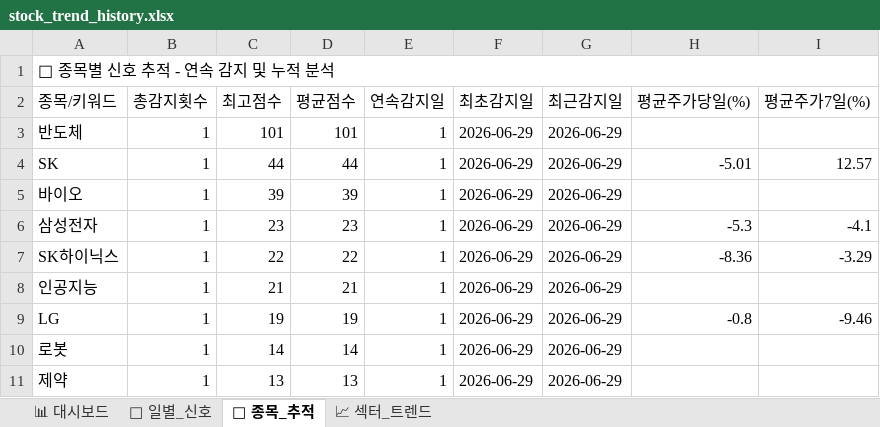
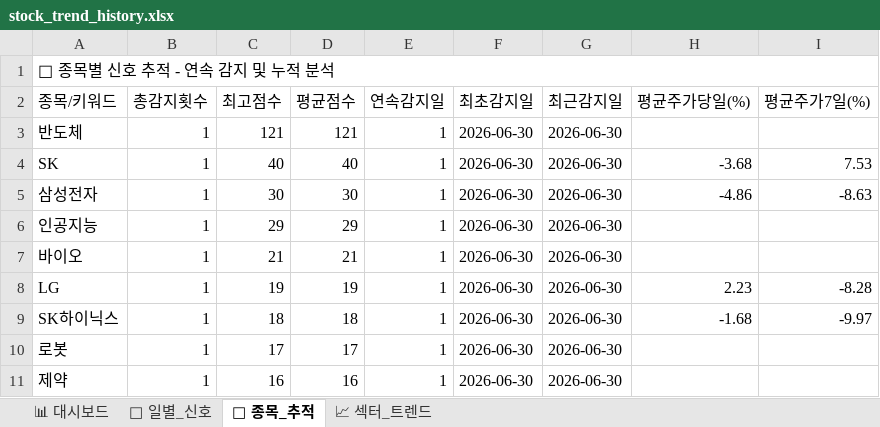
Before and after one commit to makitjung/stock-platform, an Excel workbook: trend/stock_trend_history.xlsx, sheet 🎯 종목_추적, drawn as a sheet; only a part is shown; values as stored, in another font and other column widths than the file's, no cell formats; removed rows and columns are numbered as before the commit, all else as after; the diff covers the shown part only; the diff names each change by its address in the sheet, - before the commit and + after, or states it on an @@ line.

```diff
--- a/trend/stock_trend_history.xlsx (sheet 🎯 종목_추적)
+++ b/trend/stock_trend_history.xlsx (sheet 🎯 종목_추적)
-C3 (최고점수): 101
+C3 (최고점수): 121
-D3 (평균점수): 101
+D3 (평균점수): 121
-F3:F4 (최초감지일): 2026-06-29
+F3:F4 (최초감지일): 2026-06-30
-G3:G4 (최근감지일): 2026-06-29
+G3:G4 (최근감지일): 2026-06-30
-C4 (최고점수): 44
+C4 (최고점수): 40
-D4 (평균점수): 44
+D4 (평균점수): 40
-H4 (평균주가당일(%)): -5.01
+H4 (평균주가당일(%)): -3.68
-I4 (평균주가7일(%)): 12.57
+I4 (평균주가7일(%)): 7.53
-row 5: 바이오 | 1 | 39 | 39 | 1 | 2026-06-29 | 2026-06-29
-C5 (최고점수): 23
+C5 (최고점수): 30
-D5 (평균점수): 23
+D5 (평균점수): 30
-F5 (최초감지일): 2026-06-29
+F5 (최초감지일): 2026-06-30
-G5 (최근감지일): 2026-06-29
+G5 (최근감지일): 2026-06-30
-H5 (평균주가당일(%)): -5.3
+H5 (평균주가당일(%)): -4.86
-I5 (평균주가7일(%)): -4.1
+I5 (평균주가7일(%)): -8.63
-row 7: SK하이닉스 | 1 | 22 | 22 | 1 | 2026-06-29 | 2026-06-29 | -8.36 | -3.29
-C6 (최고점수): 21
+C6 (최고점수): 29
-D6 (평균점수): 21
+D6 (평균점수): 29
-F6 (최초감지일): 2026-06-29
+F6 (최초감지일): 2026-06-30
-G6 (최근감지일): 2026-06-29
+G6 (최근감지일): 2026-06-30
+row 7: 바이오 | 1 | 21 | 21 | 1 | 2026-06-30 | 2026-06-30
-F8 (최초감지일): 2026-06-29
+F8 (최초감지일): 2026-06-30
-G8 (최근감지일): 2026-06-29
+G8 (최근감지일): 2026-06-30
-H8 (평균주가당일(%)): -0.8
+H8 (평균주가당일(%)): 2.23
-I8 (평균주가7일(%)): -9.46
+I8 (평균주가7일(%)): -8.28
+row 9: SK하이닉스 | 1 | 18 | 18 | 1 | 2026-06-30 | 2026-06-30 | -1.68 | -9.97
-C10 (최고점수): 14
+C10 (최고점수): 17
-D10 (평균점수): 14
+D10 (평균점수): 17
-F10:F11 (최초감지일): 2026-06-29
+F10:F11 (최초감지일): 2026-06-30
-G10:G11 (최근감지일): 2026-06-29
+G10:G11 (최근감지일): 2026-06-30
-C11 (최고점수): 13
+C11 (최고점수): 16
-D11 (평균점수): 13
+D11 (평균점수): 16
```
Also changed, not shown: 15 added rows, 15 removed rows and 118 edited cells elsewhere in this sheet, sheet 📅 일별_신호, sheet 📈 섹터_트렌드, sheet 📊 대시보드, cell formats, 52 other files.
